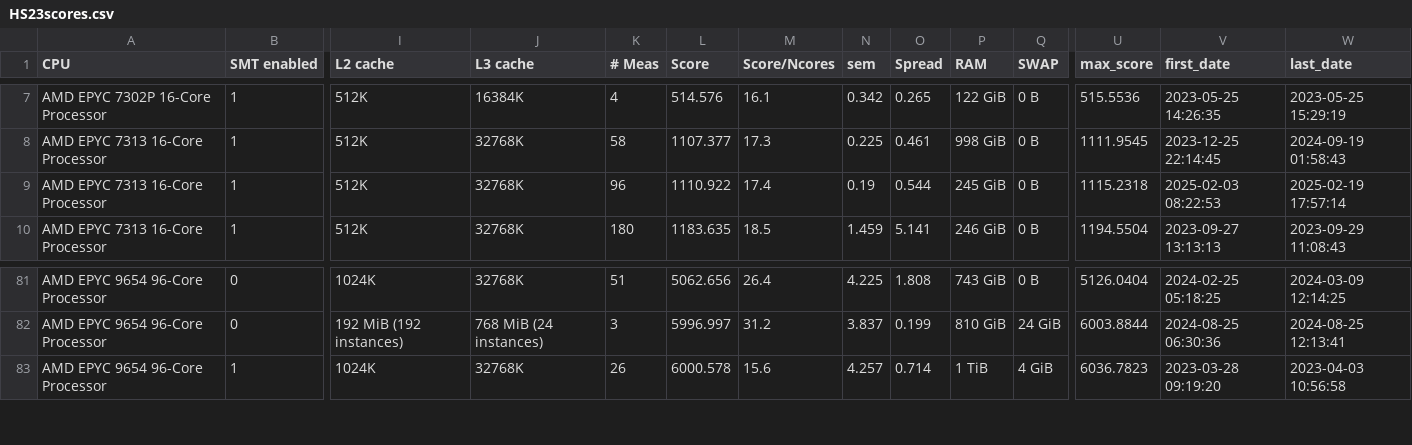
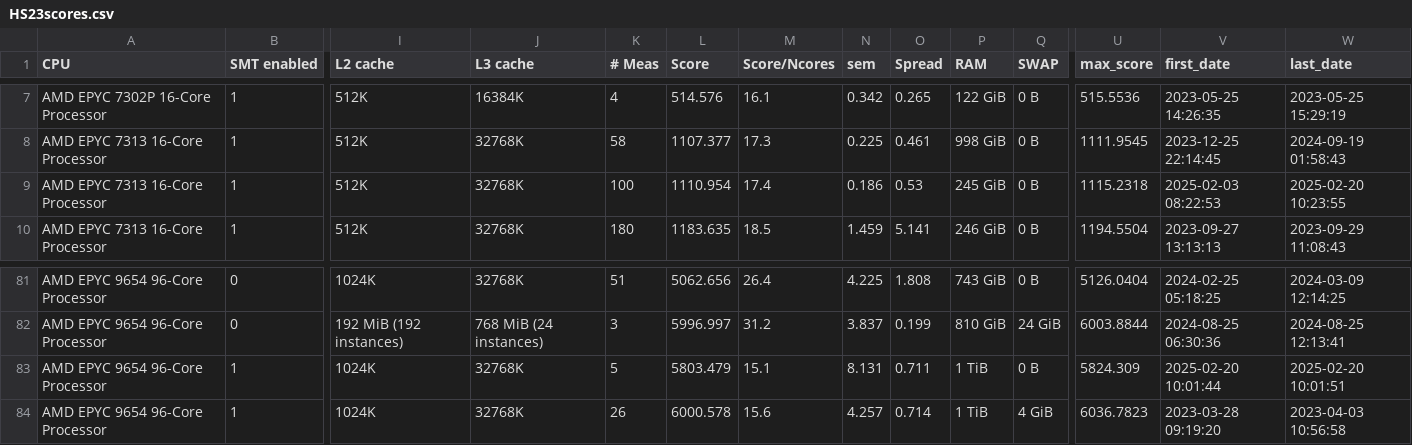
Before and after one commit to HEPiX-Forum/hepix-forum.github.io, a CSV file: _data/HS23scores.csv, drawn as a sheet; only a part is shown, gaps mark what is left out; rows hold the shown columns only; the diff names each change by its address in the sheet, - before the commit and + after, or states it on an @@ line.

Commit message:
CI job updates HS23 table (https://gitlab.cern.ch/hep-benchmarks/private-tools/-/jobs/54901857)

```diff
--- a/_data/HS23scores.csv
+++ b/_data/HS23scores.csv
-K9 (# Meas): 96
+K9 (# Meas): 100
-L9 (Score): 1110.922
+L9 (Score): 1110.954
-N9 (sem): 0.19
+N9 (sem): 0.186
-O9 (Spread): 0.544
+O9 (Spread): 0.53
-W9 (last_date): 2025-02-19 17:57:14
+W9 (last_date): 2025-02-20 10:23:55
+row 83: AMD EPYC 9654 96-Core Processor | 1 | 1024K | 32768K | 5 | 5803.479 | 15.1 | 8.131 | 0.711 | 1 TiB | 0 B | 5824.309 | 2025-02-20 10:01:44 | 2025-02-20 10:01:51
```
